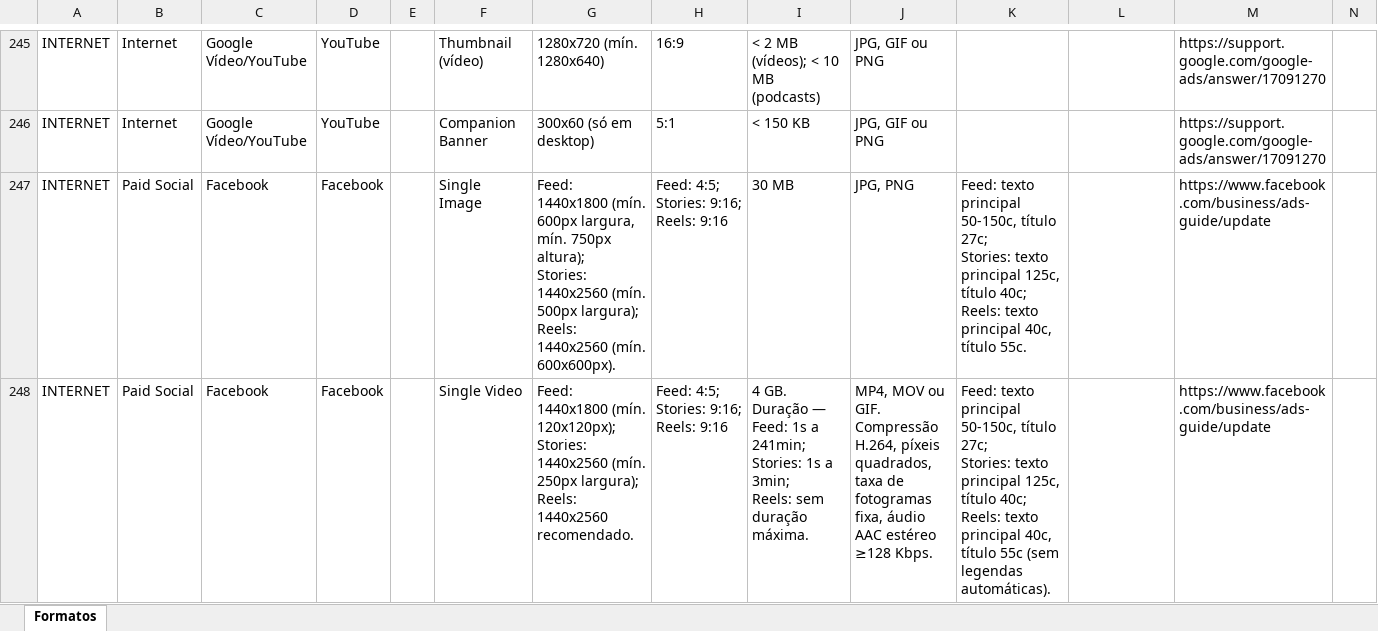
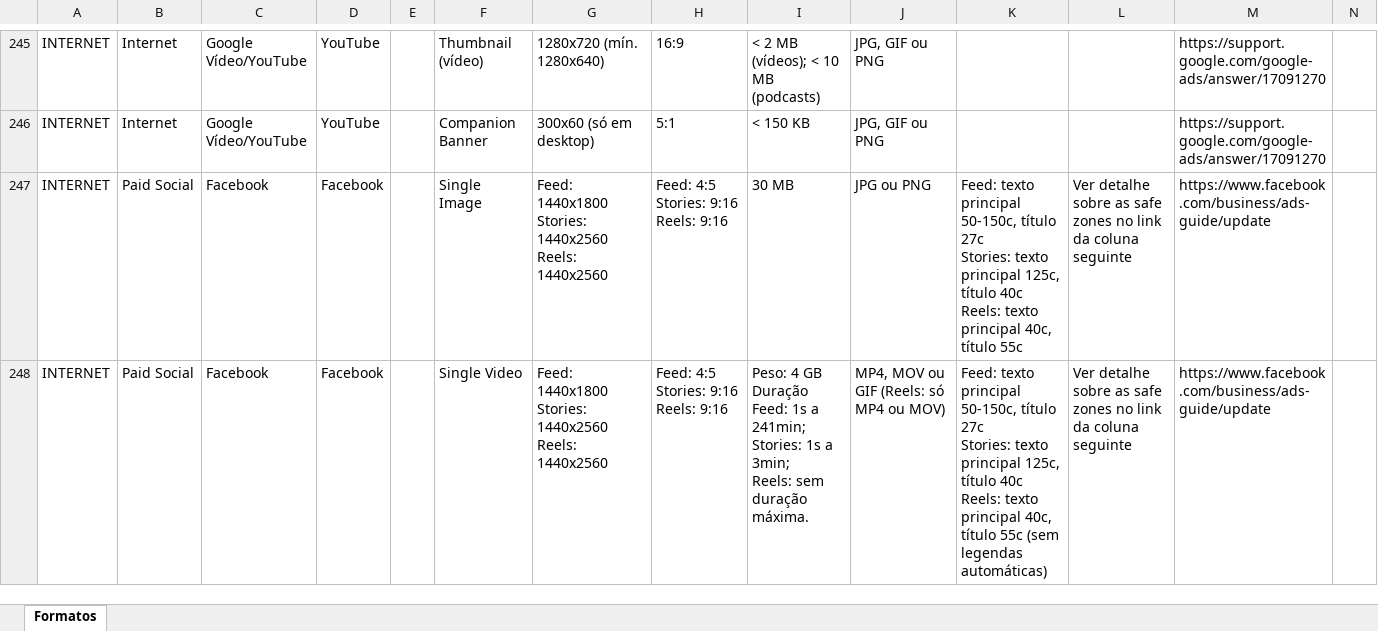
Before and after one commit to claudiarosa00/MS-Builder, an Excel workbook: data/base-formatos.xlsx, sheet Formatos, drawn as a sheet; only a part is shown, gaps mark what is left out; values as stored, in another font and other column widths than the file's, no borders; ↵ is a line break in a cell; the diff covers the shown part only; the diff names each change by its address in the sheet, - before the commit and + after, or states it on an @@ line.

```diff
--- a/data/base-formatos.xlsx (sheet Formatos)
+++ b/data/base-formatos.xlsx (sheet Formatos)
-G247: Feed: 1440x1800 (mín. 600px largura, mín. 750px altura); ↵ Stories: 1440x2560 (mín. 500px largura); ↵ Reels: 1440x2560 (mín. 600x600px).
+G247: Feed: 1440x1800 ↵ Stories: 1440x2560 ↵ Reels: 1440x2560
-H247:H248: Feed: 4:5; ↵ Stories: 9:16; ↵ Reels: 9:16
+H247:H248: Feed: 4:5 ↵ Stories: 9:16 ↵ Reels: 9:16
-J247: JPG, PNG
+J247: JPG ou PNG
-K247: …50-150c, título 27c; ↵ Stories: texto principal 125c, título 40c; ↵ Reels: texto principal 40c, título 55c.
+K247: …50-150c, título 27c ↵ Stories: texto principal 125c, título 40c ↵ Reels: texto principal 40c, título 55c
-L247:L248: (empty)
+L247:L248: Ver detalhe sobre as safe zones no link da coluna seguinte
-G248: Feed: 1440x1800 (mín. 120x120px); ↵ Stories: 1440x2560 (mín. 250px largura); ↵ Reels: 1440x2560 recomendado.
+G248: Feed: 1440x1800 ↵ Stories: 1440x2560 ↵ Reels: 1440x2560
-I248: 4 GB. Duração — Feed: 1s…
+I248: Peso: 4 GB ↵ Duração ↵ Feed: 1s…
-J248: …MOV ou GIF. Compressão H.264, píxeis quadrados, taxa de fotogramas fixa, áudio AAC estéreo ≥128 Kbps.
+J248: …MOV ou GIF (Reels: só MP4 ou MOV)
-K248: …50-150c, título 27c; ↵ Stories: texto principal 125c, título 40c; ↵ Reels: texto principal 40c, título 55c (sem legendas automáticas).
+K248: …50-150c, título 27c ↵ Stories: texto principal 125c, título 40c ↵ Reels: texto principal 40c, título 55c (sem legendas automáticas)
```
Also changed, not shown: 29 edited cells elsewhere in this sheet, 1 other file.
